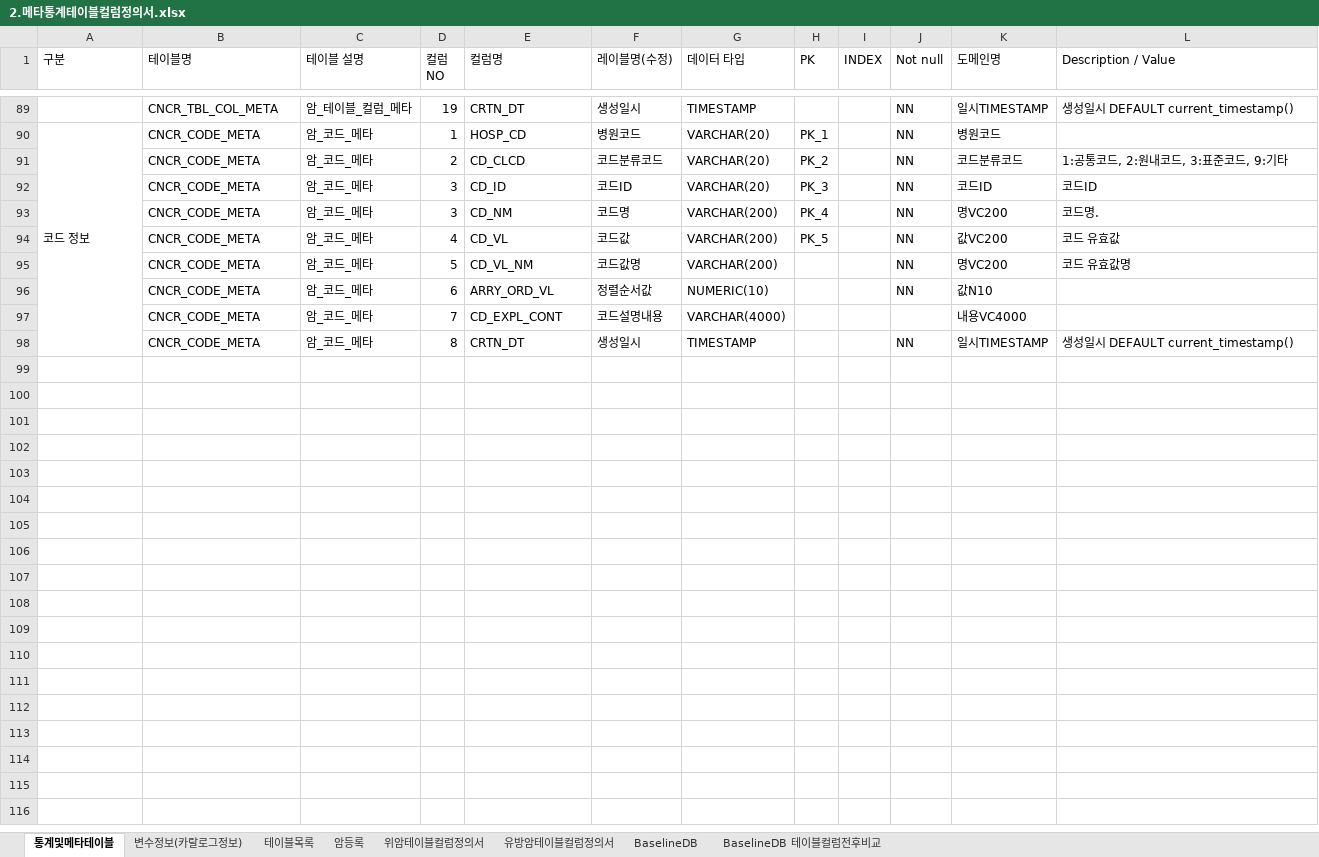
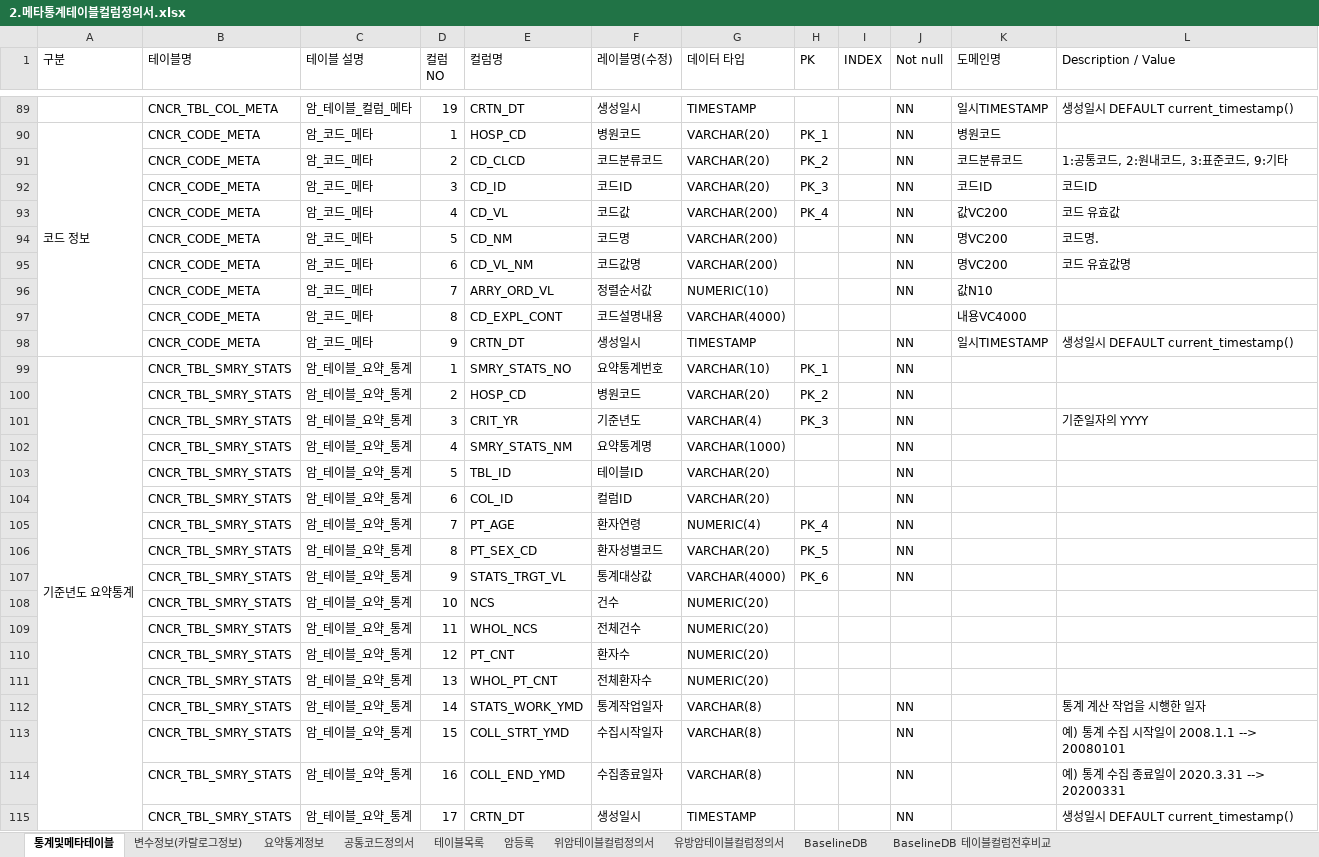
Before and after one commit to k-cure/ClinicalLibrary, an Excel workbook: 5.메타통계DB/2.메타통계테이블컬럼정의서.xlsx, sheet 통계및메타테이블, drawn as a sheet; only a part is shown, gaps mark what is left out; values as stored, in another font and other column widths than the file's, no cell formats; charts and pictures and conditional formats not drawn; removed rows and columns are numbered as before the commit, all else as after; the diff names each change by its address in the sheet, - before the commit and + after, or states it on an @@ line.

```diff
--- a/5.메타통계DB/2.메타통계테이블컬럼정의서.xlsx (sheet 통계및메타테이블)
+++ b/5.메타통계DB/2.메타통계테이블컬럼정의서.xlsx (sheet 통계및메타테이블)
+sheet tab: 요약통계정보
+sheet tab: 공통코드정의서
-row 93:  | CNCR_CODE_META | 암_코드_메타 | 3 | CD_NM | 코드명 | VARCHAR(200) | PK_4 |  | NN | 명VC200 | 코드명.
-H93 (PK): PK_5
+H93 (PK): PK_4
+row 94:  | CNCR_CODE_META | 암_코드_메타 | 5 | CD_NM | 코드명 | VARCHAR(200) |  |  | NN | 명VC200 | 코드명.
-D95 (컬럼 NO): 5
+D95 (컬럼 NO): 6
-D96 (컬럼 NO): 6
+D96 (컬럼 NO): 7
-D97 (컬럼 NO): 7
+D97 (컬럼 NO): 8
-D98 (컬럼 NO): 8
+D98 (컬럼 NO): 9
+row 99: 기준년도 요약통계 | CNCR_TBL_SMRY_STATS | 암_테이블_요약_통계 | 1 | SMRY_STATS_NO | 요약통계번호 | VARCHAR(10) | PK_1 |  | NN
+row 100:  | CNCR_TBL_SMRY_STATS | 암_테이블_요약_통계 | 2 | HOSP_CD | 병원코드 | VARCHAR(20) | PK_2 |  | NN
+row 101:  | CNCR_TBL_SMRY_STATS | 암_테이블_요약_통계 | 3 | CRIT_YR | 기준년도 | VARCHAR(4) | PK_3 |  | NN |  | 기준일자의 YYYY
+row 102:  | CNCR_TBL_SMRY_STATS | 암_테이블_요약_통계 | 4 | SMRY_STATS_NM | 요약통계명 | VARCHAR(1000) |  |  | NN
+row 103:  | CNCR_TBL_SMRY_STATS | 암_테이블_요약_통계 | 5 | TBL_ID | 테이블ID | VARCHAR(20) |  |  | NN
+row 104:  | CNCR_TBL_SMRY_STATS | 암_테이블_요약_통계 | 6 | COL_ID | 컬럼ID | VARCHAR(20) |  |  | NN
+row 105:  | CNCR_TBL_SMRY_STATS | 암_테이블_요약_통계 | 7 | PT_AGE | 환자연령 | NUMERIC(4) | PK_4 |  | NN
+row 106:  | CNCR_TBL_SMRY_STATS | 암_테이블_요약_통계 | 8 | PT_SEX_CD | 환자성별코드 | VARCHAR(20) | PK_5 |  | NN
+row 107:  | CNCR_TBL_SMRY_STATS | 암_테이블_요약_통계 | 9 | STATS_TRGT_VL | 통계대상값 | VARCHAR(4000) | PK_6 |  | NN
+row 108:  | CNCR_TBL_SMRY_STATS | 암_테이블_요약_통계 | 10 | NCS | 건수 | NUMERIC(20)
+row 109:  | CNCR_TBL_SMRY_STATS | 암_테이블_요약_통계 | 11 | WHOL_NCS | 전체건수 | NUMERIC(20)
+row 110:  | CNCR_TBL_SMRY_STATS | 암_테이블_요약_통계 | 12 | PT_CNT | 환자수 | NUMERIC(20)
+row 111:  | CNCR_TBL_SMRY_STATS | 암_테이블_요약_통계 | 13 | WHOL_PT_CNT | 전체환자수 | NUMERIC(20)
+row 112:  | CNCR_TBL_SMRY_STATS | 암_테이블_요약_통계 | 14 | STATS_WORK_YMD | 통계작업일자 | VARCHAR(8) |  |  | NN |  | 통계 계산 작업을 시행한 일자
+row 113:  | CNCR_TBL_SMRY_STATS | 암_테이블_요약_통계 | 15 | COLL_STRT_YMD | 수집시작일자 | VARCHAR(8) |  |  | NN |  | 예) 통계 수집 시작일이 2008.1.1 --> 20080101
+row 114:  | CNCR_TBL_SMRY_STATS | 암_테이블_요약_통계 | 16 | COLL_END_YMD | 수집종료일자 | VARCHAR(8) |  |  | NN |  | 예) 통계 수집 종료일이 2020.3.31 --> 20200331
+row 115:  | CNCR_TBL_SMRY_STATS | 암_테이블_요약_통계 | 17 | CRTN_DT | 생성일시 | TIMESTAMP |  |  | NN |  | 생성일시 DEFAULT current_timestamp()
```
Also changed, not shown: sheet BaselineDB 테이블컬럼전후비교, sheet BaselineDB, sheet 유방암테이블컬럼정의서, sheet 테이블목록, sheet 변수정보(카랄로그정보), sheet 위암테이블컬럼정의서, 1 more sheet, cell formats, charts or pictures, 5.메타통계DB/1.메타통계테이블정의서.xlsx, 4 other files.
